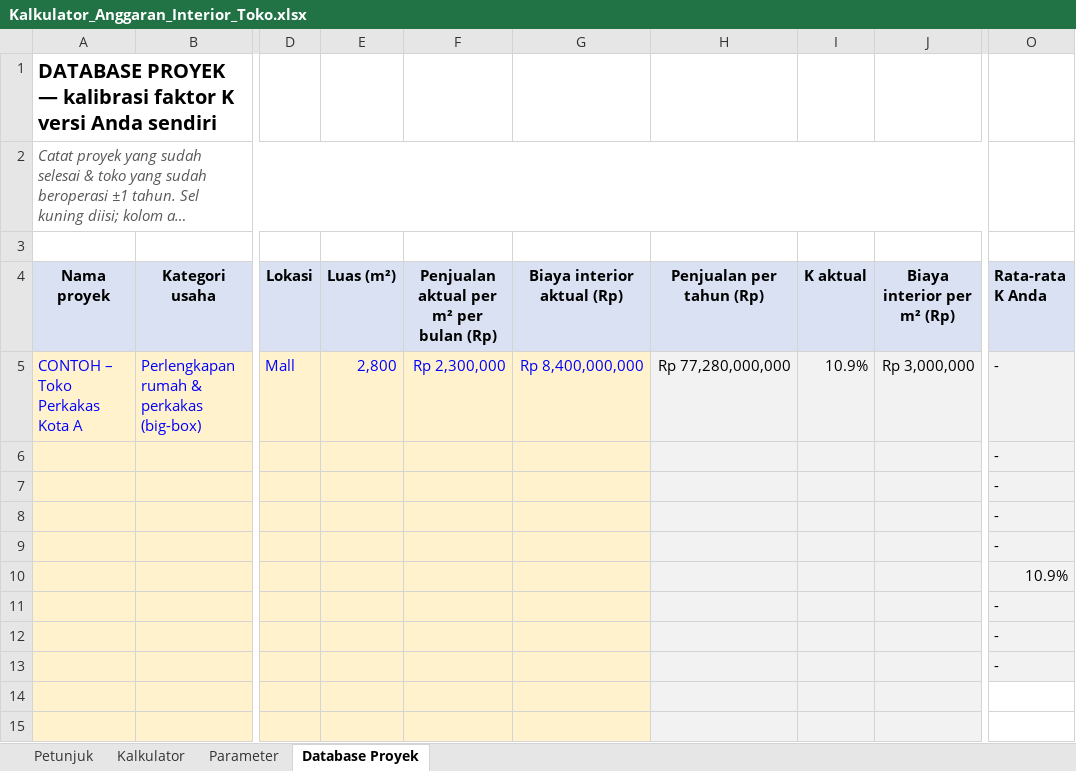
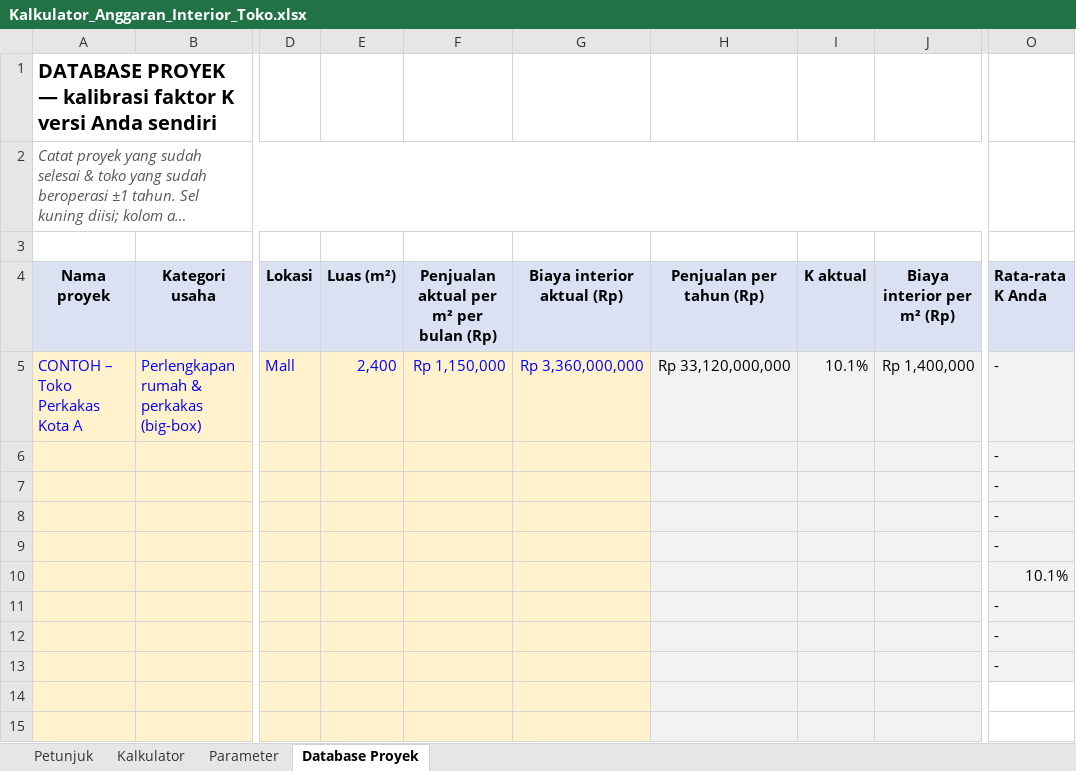
Before and after one commit to satebabicuy01-code/Deep-Research-skills, an Excel workbook: output/Kalkulator_Anggaran_Interior_Toko.xlsx, sheet Database Proyek, drawn as a sheet; only a part is shown, gaps mark what is left out; long unchanged cells end in …; values as stored, in another font and other column widths than the file's, no borders; the diff names each change by its address in the sheet, - before the commit and + after, or states it on an @@ line.

```diff
--- a/output/Kalkulator_Anggaran_Interior_Toko.xlsx (sheet Database Proyek)
+++ b/output/Kalkulator_Anggaran_Interior_Toko.xlsx (sheet Database Proyek)
-E5 (Luas (m²)): 2,800
+E5 (Luas (m²)): 2,400
-F5: Rp 2,300,000
+F5: Rp 1,150,000
-G5 (Biaya interior aktual (Rp)): Rp 8,400,000,000
+G5 (Biaya interior aktual (Rp)): Rp 3,360,000,000
-H5 (Penjualan per tahun (Rp)): Rp 77,280,000,000
+H5 (Penjualan per tahun (Rp)): Rp 33,120,000,000
-I5 (K aktual): 10.9%
+I5 (K aktual): 10.1%
-J5 (Biaya interior per m² (Rp)): Rp 3,000,000
+J5 (Biaya interior per m² (Rp)): Rp 1,400,000
-O10 (Rata-rata K Anda): 10.9%
+O10 (Rata-rata K Anda): 10.1%
```
Also changed, not shown: sheet Kalkulator, sheet Parameter, sheet Petunjuk.
